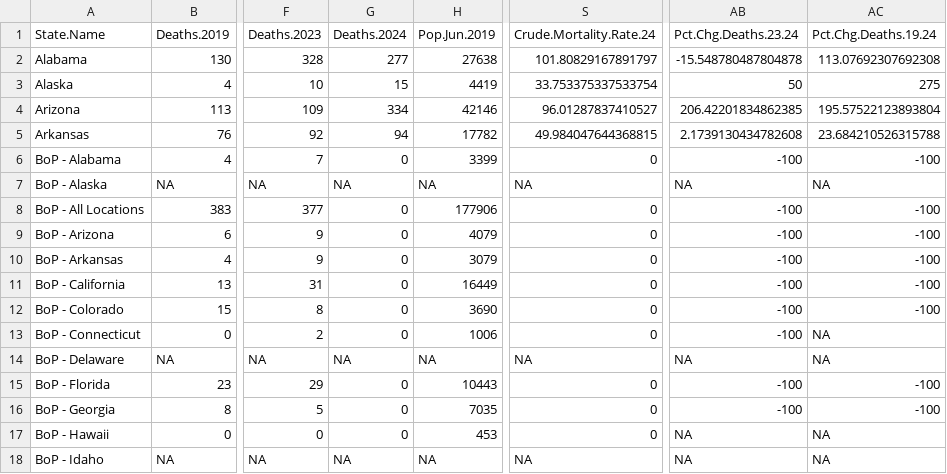
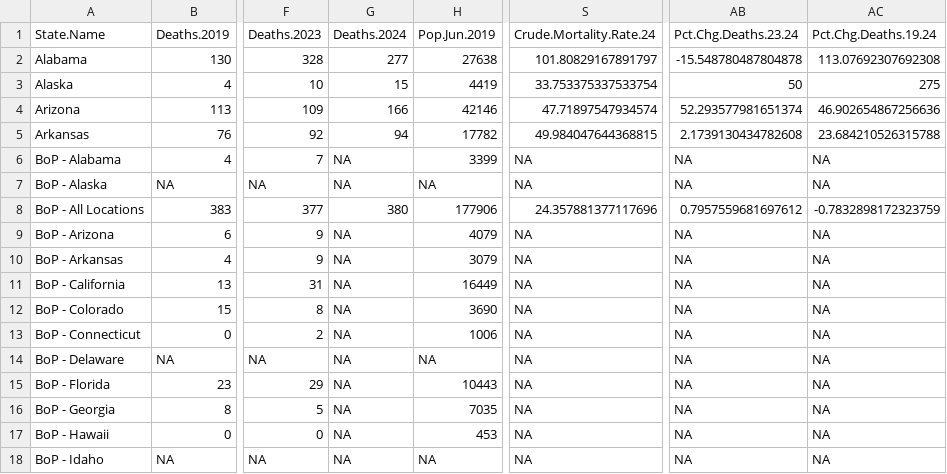
Before and after one commit to uclalawcovid19behindbars/custodial_mortality_project, a CSV file: Data/Output/prison_agency_counts_2019-2024.csv, drawn as a sheet; only a part is shown, gaps mark what is left out; the diff covers the shown part only; the diff names each change by its address in the sheet, - before the commit and + after, or states it on an @@ line.

```diff
--- a/Data/Output/prison_agency_counts_2019-2024.csv
+++ b/Data/Output/prison_agency_counts_2019-2024.csv
-G4: 334
+G4: 166
-S4: 96.01287837410527
+S4: 47.71897547934574
-AB4: 206.42201834862385
+AB4: 52.293577981651374
-AC4: 195.57522123893804
+AC4: 46.902654867256636
-G6: 0
+G6: NA
-S6: 0
+S6: NA
-AB6: -100
+AB6: NA
-AC6: -100
+AC6: NA
-G8: 0
+G8: 380
-S8: 0
+S8: 24.357881377117696
-AB8: -100
+AB8: 0.7957559681697612
-AC8: -100
+AC8: -0.7832898172323759
-G9:G13: 0
+G9:G13: NA
-S9:S13: 0
+S9:S13: NA
-AB9:AB13: -100
+AB9:AB13: NA
-AC9:AC12: -100
+AC9:AC12: NA
-G15:G17: 0
+G15:G17: NA
-S15:S17: 0
+S15:S17: NA
-AB15:AB16: -100
+AB15:AB16: NA
-AC15:AC16: -100
+AC15:AC16: NA
```
Also changed, not shown: 112 edited cells elsewhere in this file, Data/Raw/Deaths/Individual/ID-Individual.csv, Data/Raw/Deaths/Individual/WA-Individual.csv, 1 other file.
